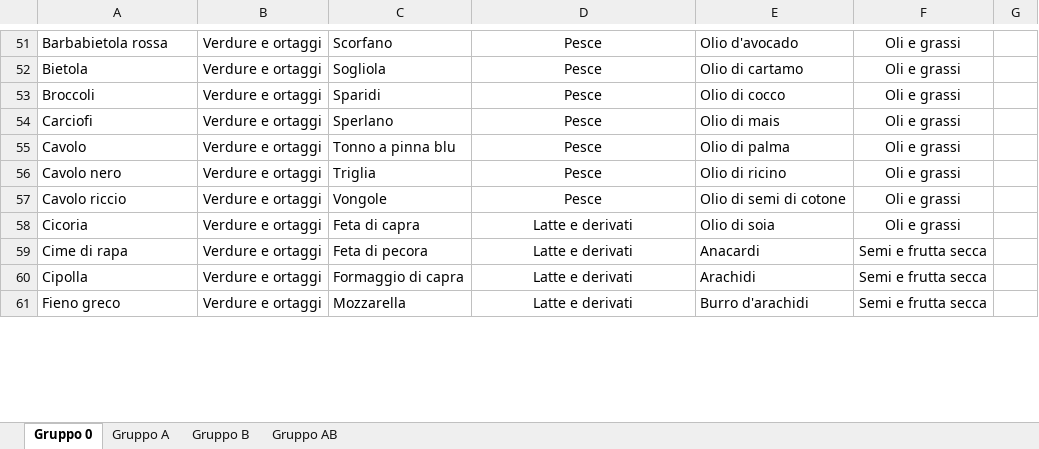
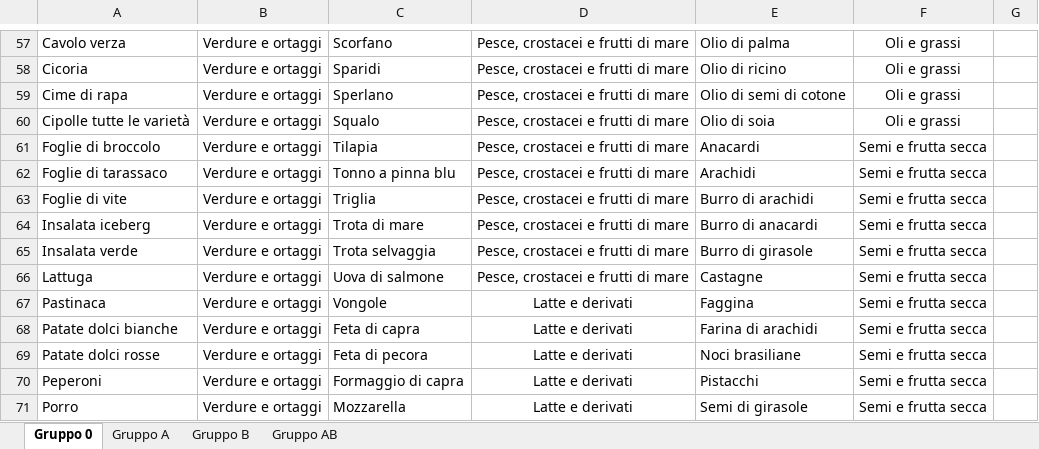
Before and after one commit to albertobianchi473-tech/dieta_gruppo_sanguigno, an Excel workbook: diete_gruppo_sanguigno.xlsx, sheet Gruppo 0, drawn as a sheet; only a part is shown, gaps mark what is left out; values as stored, in another font and other column widths than the file's, no borders; removed rows and columns are numbered as before the commit, all else as after; the diff covers the shown part only; the diff names each change by its address in the sheet, - before the commit and + after, or states it on an @@ line.

```diff
--- a/diete_gruppo_sanguigno.xlsx (sheet Gruppo 0)
+++ b/diete_gruppo_sanguigno.xlsx (sheet Gruppo 0)
-A57: Barbabietola rossa
+A57: Cavolo verza
-D57: Pesce
+D57: Pesce, crostacei e frutti di mare
-E57: Olio d'avocado
+E57: Olio di palma
-row 52: Bietola | Verdure e ortaggi | Sogliola | Pesce | Olio di cartamo | Oli e grassi
-A58: Broccoli
+A58: Cicoria
-D58:D59: Pesce
+D58:D59: Pesce, crostacei e frutti di mare
-E58: Olio di cocco
+E58: Olio di ricino
-A59: Carciofi
+A59: Cime di rapa
-E59: Olio di mais
+E59: Olio di semi di cotone
+row 60: Cipolle tutte le varietà | Verdure e ortaggi | Squalo | Pesce, crostacei e frutti di mare | Olio di soia | Oli e grassi
+row 61: Foglie di broccolo | Verdure e ortaggi | Tilapia | Pesce, crostacei e frutti di mare | Anacardi | Semi e frutta secca
-A62: Cavolo
+A62: Foglie di tarassaco
-D62:D63: Pesce
+D62:D63: Pesce, crostacei e frutti di mare
-E62: Olio di palma
+E62: Arachidi
-F62:F63: Oli e grassi
+F62:F63: Semi e frutta secca
-A63: Cavolo nero
+A63: Foglie di vite
-E63: Olio di ricino
+E63: Burro di arachidi
+row 64: Insalata iceberg | Verdure e ortaggi | Trota di mare | Pesce, crostacei e frutti di mare | Burro di anacardi | Semi e frutta secca
+row 65: Insalata verde | Verdure e ortaggi | Trota selvaggia | Pesce, crostacei e frutti di mare | Burro di girasole | Semi e frutta secca
+row 66: Lattuga | Verdure e ortaggi | Uova di salmone | Pesce, crostacei e frutti di mare | Castagne | Semi e frutta secca
-A67: Cavolo riccio
+A67: Pastinaca
-D67: Pesce
+D67: Latte e derivati
-E67: Olio di semi di cotone
+E67: Faggina
-F67:F68: Oli e grassi
+F67:F68: Semi e frutta secca
-A68: Cicoria
+A68: Patate dolci bianche
-E68: Olio di soia
+E68: Farina di arachidi
-A69: Cime di rapa
+A69: Patate dolci rosse
-E69: Anacardi
+E69: Noci brasiliane
-A70: Cipolla
+A70: Peperoni
-E70: Arachidi
+E70: Pistacchi
-A71: Fieno greco
+A71: Porro
-E71: Burro d'arachidi
+E71: Semi di girasole
```
Also changed, not shown: 36 added rows, 30 removed rows and 438 edited cells elsewhere in this sheet, sheet Gruppo B, sheet Gruppo A, sheet Gruppo AB.
